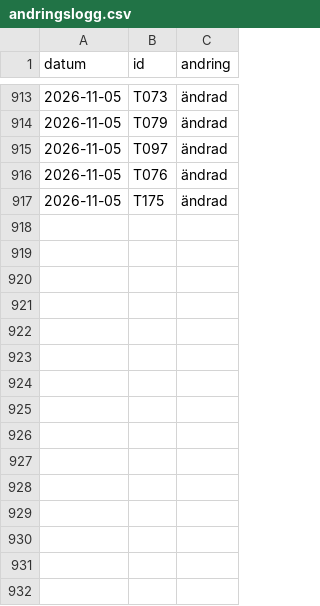
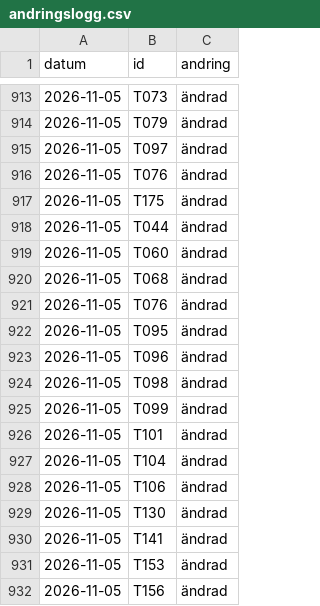
Before and after one commit to LeoLevenius/kungliga-ordnar, a CSV file: data/andringslogg.csv, drawn as a sheet; only a part is shown, gaps mark what is left out; the diff names each change by its address in the sheet, - before the commit and + after, or states it on an @@ line.

```diff
--- a/data/andringslogg.csv
+++ b/data/andringslogg.csv
+row 918: 2026-11-05 | T044 | ändrad
+row 919: 2026-11-05 | T060 | ändrad
+row 920: 2026-11-05 | T068 | ändrad
+row 921: 2026-11-05 | T076 | ändrad
+row 922: 2026-11-05 | T095 | ändrad
+row 923: 2026-11-05 | T096 | ändrad
+row 924: 2026-11-05 | T098 | ändrad
+row 925: 2026-11-05 | T099 | ändrad
+row 926: 2026-11-05 | T101 | ändrad
+row 927: 2026-11-05 | T104 | ändrad
+row 928: 2026-11-05 | T106 | ändrad
+row 929: 2026-11-05 | T130 | ändrad
+row 930: 2026-11-05 | T141 | ändrad
+row 931: 2026-11-05 | T153 | ändrad
+row 932: 2026-11-05 | T156 | ändrad
```
Also changed, not shown: data/tilldelningar.csv, 1 other file.
